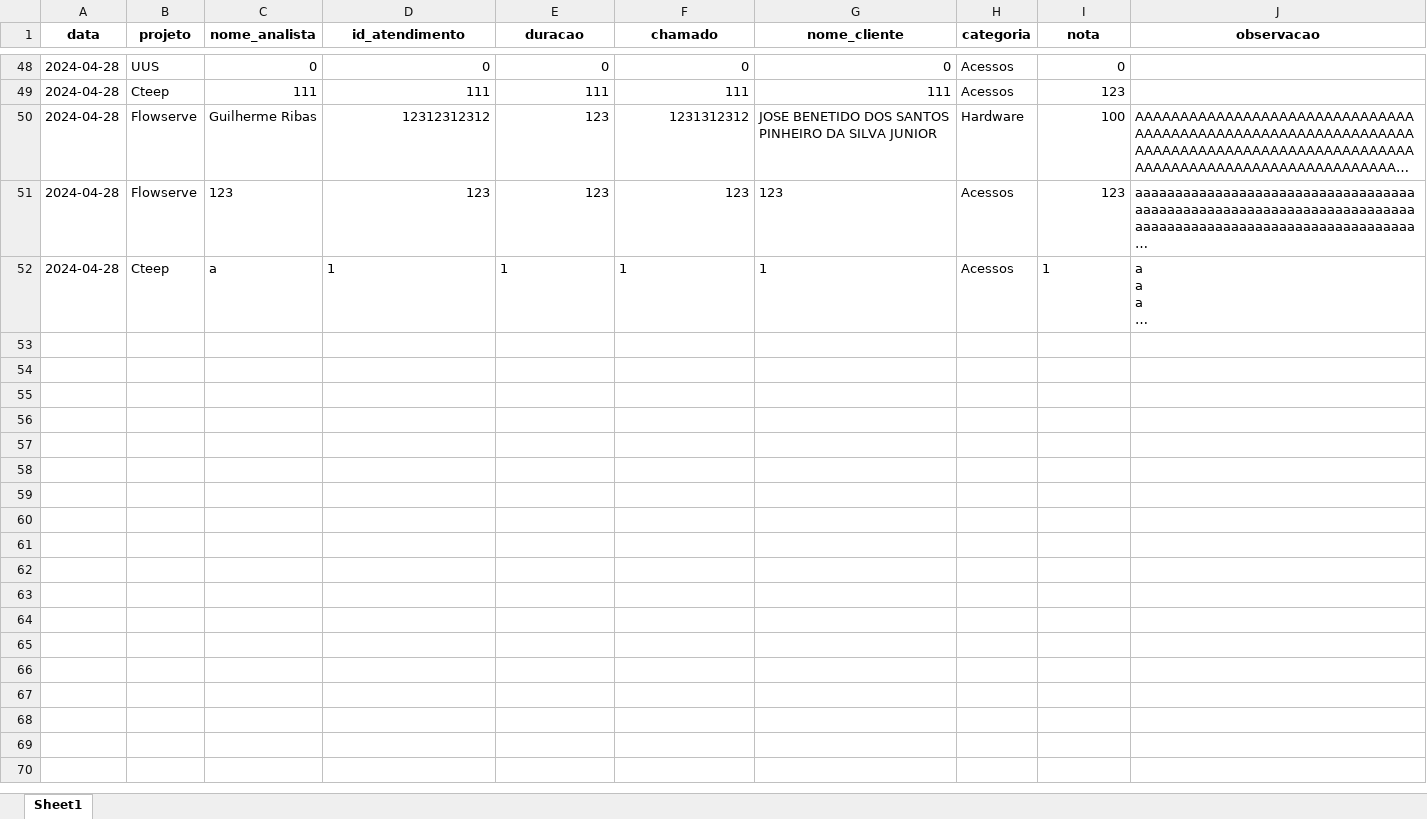
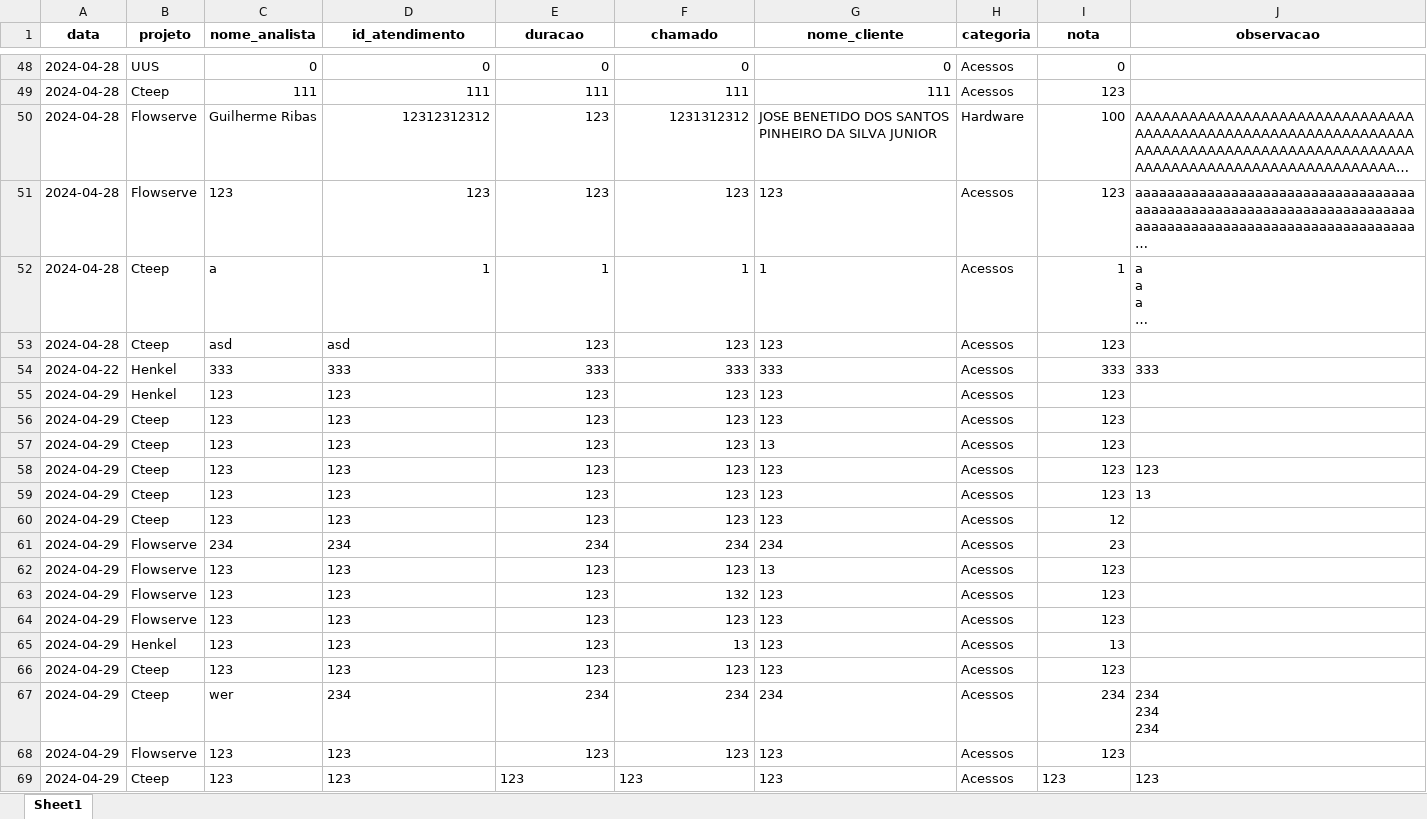
Before and after one commit to GuilhermeSavioRibas/monitorias, an Excel workbook: monitorias.xlsx, sheet Sheet1, drawn as a sheet; only a part is shown, gaps mark what is left out; long unchanged cells end in …; values as stored, in another font and other column widths than the file's, no borders; ↵ is a line break in a cell; the diff names each change by its address in the sheet, - before the commit and + after, or states it on an @@ line.

```diff
--- a/monitorias.xlsx (sheet Sheet1)
+++ b/monitorias.xlsx (sheet Sheet1)
-D52:F52 alignment: left
+D52:F52 alignment: right
-I52 alignment: left
+I52 alignment: right
+row 53: 2024-04-28 | Cteep | asd | asd | 123 | 123 | 123 | Acessos | 123
+row 54: 2024-04-22 | Henkel | 333 | 333 | 333 | 333 | 333 | Acessos | 333 | 333
+row 55: 2024-04-29 | Henkel | 123 | 123 | 123 | 123 | 123 | Acessos | 123
+row 56: 2024-04-29 | Cteep | 123 | 123 | 123 | 123 | 123 | Acessos | 123
+row 57: 2024-04-29 | Cteep | 123 | 123 | 123 | 123 | 13 | Acessos | 123
+row 58: 2024-04-29 | Cteep | 123 | 123 | 123 | 123 | 123 | Acessos | 123 | 123
+row 59: 2024-04-29 | Cteep | 123 | 123 | 123 | 123 | 123 | Acessos | 123 | 13
+row 60: 2024-04-29 | Cteep | 123 | 123 | 123 | 123 | 123 | Acessos | 12
+row 61: 2024-04-29 | Flowserve | 234 | 234 | 234 | 234 | 234 | Acessos | 23
+row 62: 2024-04-29 | Flowserve | 123 | 123 | 123 | 123 | 13 | Acessos | 123
+row 63: 2024-04-29 | Flowserve | 123 | 123 | 123 | 132 | 123 | Acessos | 123
+row 64: 2024-04-29 | Flowserve | 123 | 123 | 123 | 123 | 123 | Acessos | 123
+row 65: 2024-04-29 | Henkel | 123 | 123 | 123 | 13 | 123 | Acessos | 13
+row 66: 2024-04-29 | Cteep | 123 | 123 | 123 | 123 | 123 | Acessos | 123
+row 67: 2024-04-29 | Cteep | wer | 234 | 234 | 234 | 234 | Acessos | 234 | 234 ↵ 234 ↵ 234
+row 68: 2024-04-29 | Flowserve | 123 | 123 | 123 | 123 | 123 | Acessos | 123
+row 69: 2024-04-29 | Cteep | 123 | 123 | 123 | 123 | 123 | Acessos | 123 | 123
```
Also changed, not shown: 3 other files.
